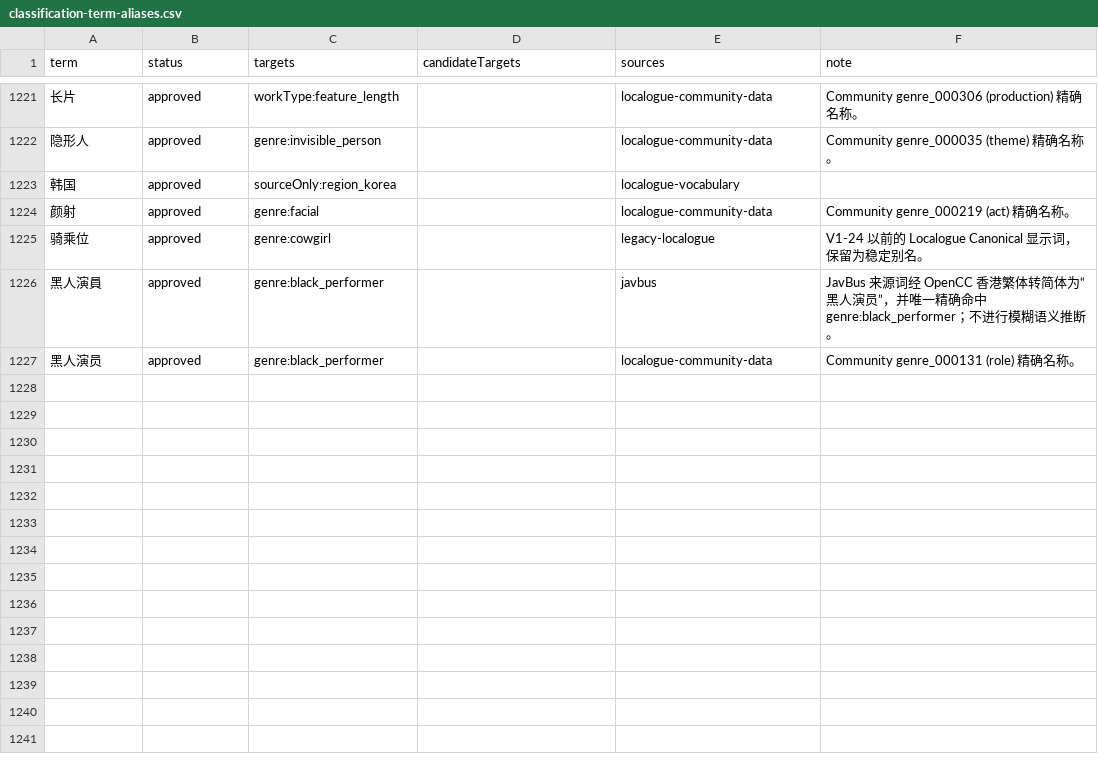
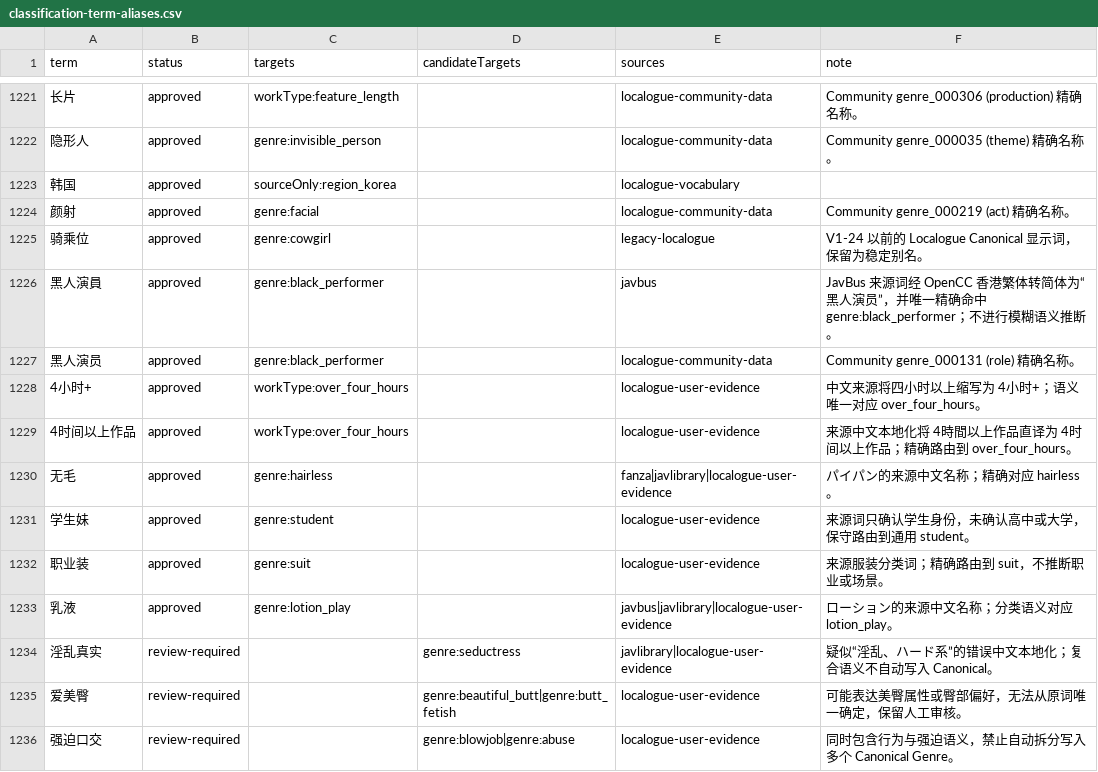
Before and after one commit to MagicBude/Localogue, a CSV file: resources/vocabularies/classification-term-aliases.csv, drawn as a sheet; only a part is shown, gaps mark what is left out; the diff names each change by its address in the sheet, - before the commit and + after, or states it on an @@ line.

Commit message:
fix: 补齐来源分类路由并弹窗管理媒体绑定
变更：
- 为 4小时+、4时间以上作品、无毛、学生妹、职业装和乳液补充可解释的精确 Canonical 路由
- 将素人独占促销标题识别为 Source-only 活动词，不写入 Genre
- 将淫乱真实、爱美臀和强迫口交登记为 review-required，并新增独立审核提示
- 将媒体管理绑定从页面底部内联区改为居中宽对话框
- 同步 JSON/CSV 词表、三语文案和词表治理文档

原因：
- 区分词表缺失与已识别但语义不唯一，避免误导用户或错误自动落库
- 让媒体绑定操作出现在点击位置的即时上下文中，不再要求滚动到页面底部寻找

验证：
- pnpm validate:vocabulary
- 10 个真实来源词覆盖检查：4 Genre、2 Work Type、1 Source-only、3 Review、0 Unmapped
- pnpm exec tsc --noEmit -p apps/desktop/tsconfig.json
- pnpm validate:desktop
- pnpm validate:media-recognition
- pnpm --filter @localogue/desktop build:webview
- git diff --check

限制与后续：
- review-required 词不会自动写入 Canonical，仍需未来审核决定
- 未使用用户私人 NFO 和媒体执行真实导入或绑定，交互与警告显示待 Windows 实机验收

```diff
--- a/resources/vocabularies/classification-term-aliases.csv
+++ b/resources/vocabularies/classification-term-aliases.csv
+row 1228: 4小时+ | approved | workType:over_four_hours |  | localogue-user-evidence | 中文来源将四小时以上缩写为 4小时+；语义唯一对应 over_four_hours。
+row 1229: 4时间以上作品 | approved | workType:over_four_hours |  | localogue-user-evidence | 来源中文本地化将 4時間以上作品直译为 4时间以上作品；精确路由到 over_four_hours。
+row 1230: 无毛 | approved | genre:hairless |  | fanza|javlibrary|localogue-user-evidence | パイパン的来源中文名称；精确对应 hairless。
+row 1231: 学生妹 | approved | genre:student |  | localogue-user-evidence | 来源词只确认学生身份，未确认高中或大学，保守路由到通用 student。
+row 1232: 职业装 | approved | genre:suit |  | localogue-user-evidence | 来源服装分类词；精确路由到 suit，不推断职业或场景。
+row 1233: 乳液 | approved | genre:lotion_play |  | javbus|javlibrary|localogue-user-evidence | ローション的来源中文名称；分类语义对应 lotion_play。
+row 1234: 淫乱真实 | review-required |  | genre:seductress | javlibrary|localogue-user-evidence | 疑似“淫乱、ハード系”的错误中文本地化；复合语义不自动写入 Canonical。
+row 1235: 爱美臀 | review-required |  | genre:beautiful_butt|genre:butt_fetish | localogue-user-evidence | 可能表达美臀属性或臀部偏好，无法从原词唯一确定，保留人工审核。
+row 1236: 强迫口交 | review-required |  | genre:blowjob|genre:abuse | localogue-user-evidence | 同时包含行为与强迫语义，禁止自动拆分写入多个 Canonical Genre。
```
Also changed, not shown: resources/vocabularies/source-only-classifications.csv, 15 other files.
